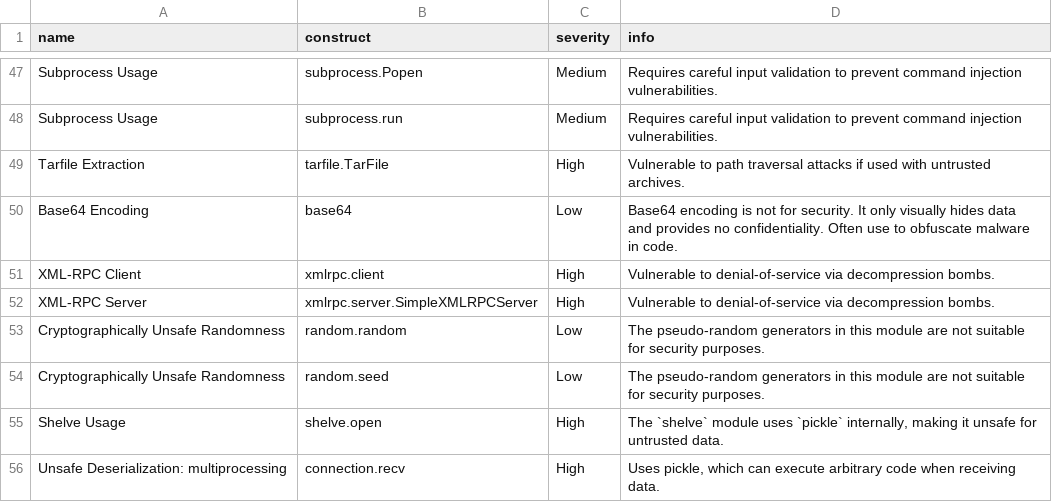
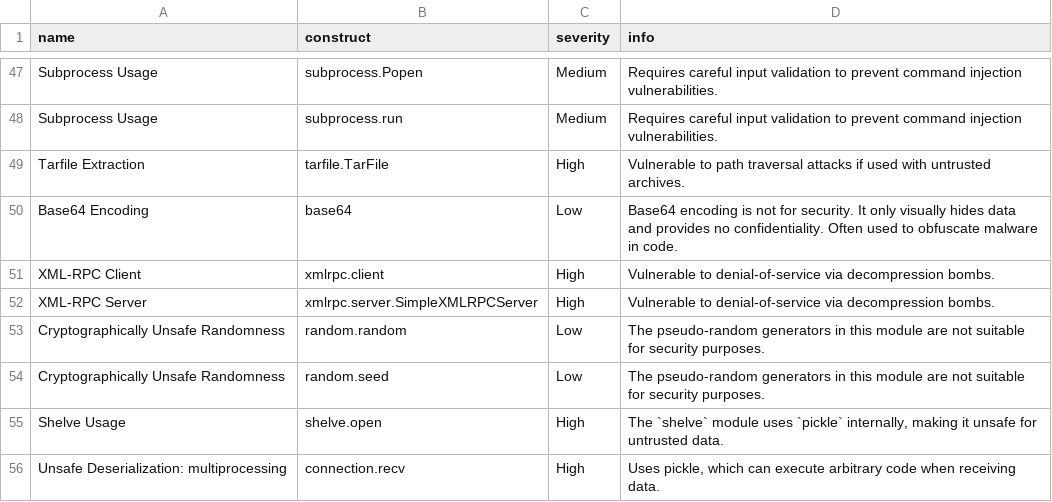
Before and after one commit to nocomplexity/codeaudit, a CSV file: src/codeaudit/data/sastchecks.csv, drawn as a sheet; only a part is shown, gaps mark what is left out.

```diff
--- a/src/codeaudit/data/sastchecks.csv
+++ b/src/codeaudit/data/sastchecks.csv
@@ -49,3 +49,3 @@ Subprocess Usage,subprocess.run,Medium,Requires careful input validation to prev
 Tarfile Extraction,tarfile.TarFile,High,Vulnerable to path traversal attacks if used with untrusted archives.
-Base64 Encoding ,base64,Low,"Base64 encoding is not for security. It only visually hides data and provides no confidentiality. Often use to obfuscate malware in code."
+Base64 Encoding ,base64,Low,"Base64 encoding is not for security. It only visually hides data and provides no confidentiality. Often used to obfuscate malware in code."
 XML-RPC Client,xmlrpc.client,High,Vulnerable to denial-of-service via decompression bombs.
```
Also changed, not shown: 18 other files.
